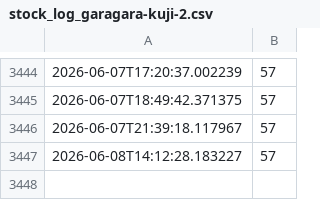
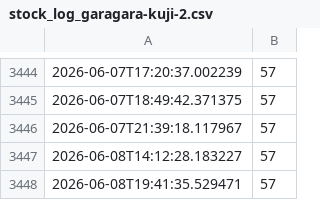
Before and after one commit to comme408-collab/rakuten-stock-checker, a CSV file: stock_log_garagara-kuji-2.csv, drawn as a sheet; only a part is shown, gaps mark what is left out.

```diff
--- a/stock_log_garagara-kuji-2.csv
+++ b/stock_log_garagara-kuji-2.csv
@@ -3447 +3447,2 @@
 2026-06-08T14:12:28.183227,57
+2026-06-08T19:41:35.529471,57
```
Also changed, not shown: stock_log_garagara-kuji-1.csv.
